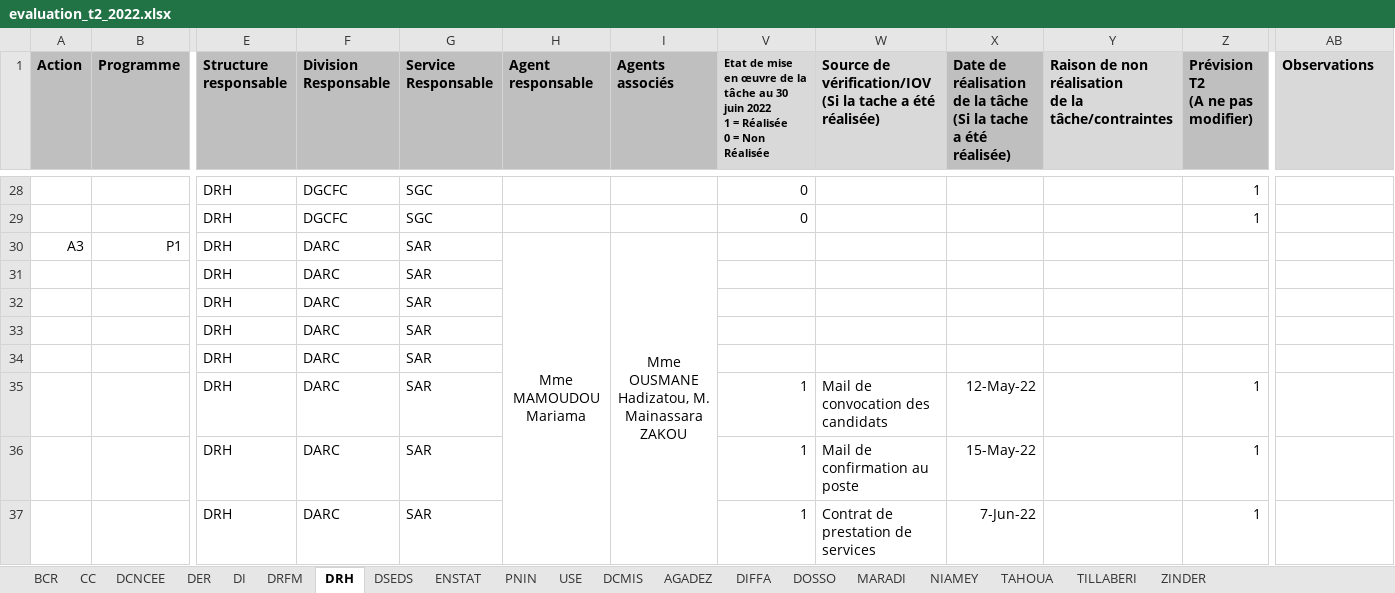
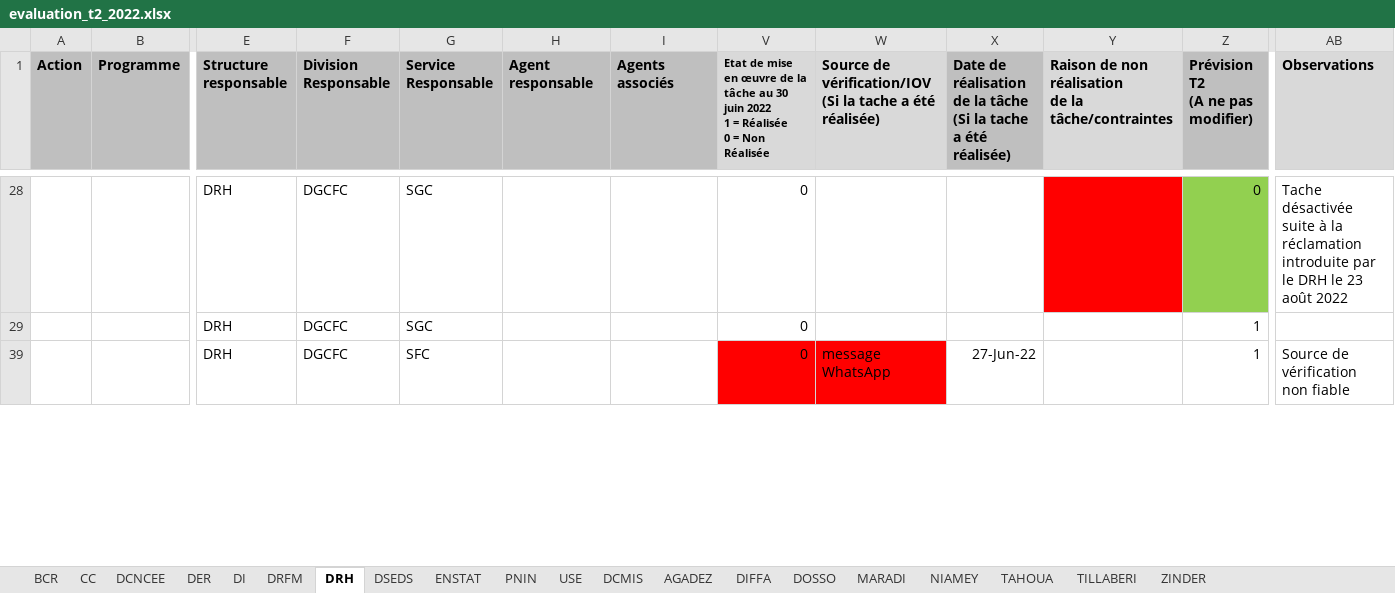
Before and after one commit to Abdoussalam/Evaluation_PAP, an Excel workbook: donnees/evaluation_t2_2022.xlsx, sheet DRH, drawn as a sheet; only a part is shown, gaps mark what is left out; the shorter side is filled out with more unchanged rows; values as stored, in another font and other column widths than the file's, no borders; rows hold the shown columns only; the diff covers the shown part only; the diff names each change by its address in the sheet, - before the commit and + after, or states it on an @@ line.

```diff
--- a/donnees/evaluation_t2_2022.xlsx (sheet DRH)
+++ b/donnees/evaluation_t2_2022.xlsx (sheet DRH)
-Y28 fill: none
+Y28 fill: #FF0000
-Z28 (Prévision T2 (A ne pas modifier)): 1
+Z28 (Prévision T2 (A ne pas modifier)): 0
-Z28 fill: none
+Z28 fill: #92D050
-AB28 (Observations): (empty)
+AB28 (Observations): Tache désactivée suite à la réclamation introduite par le DRH le 23 août 2022
@@ row 30 hidden: A3 | P1 | DRH | DARC | SAR | Mme MAMOUDOU Mariama | Mme OUSMANE Hadizatou, M. Mainassara ZAKOU @@
@@ row 31 hidden:  |  | DRH | DARC | SAR @@
@@ row 32 hidden:  |  | DRH | DARC | SAR @@
@@ row 33 hidden:  |  | DRH | DARC | SAR @@
@@ row 34 hidden:  |  | DRH | DARC | SAR @@
@@ row 35 hidden:  |  | DRH | DARC | SAR |  |  | 1 | Mail de convocation des candidats | 12-May-22 |  | 1 @@
@@ row 36 hidden:  |  | DRH | DARC | SAR |  |  | 1 | Mail de confirmation au poste | 15-May-22 |  | 1 @@
@@ row 37 hidden:  |  | DRH | DARC | SAR |  |  | 1 | Contrat de prestation de services | 7-Jun-22 |  | 1 @@
```
Also changed, not shown: 118 hidden or unhidden rows and merged cells elsewhere in this sheet, sheet DCMIS, sheet DI, 1 other file.
